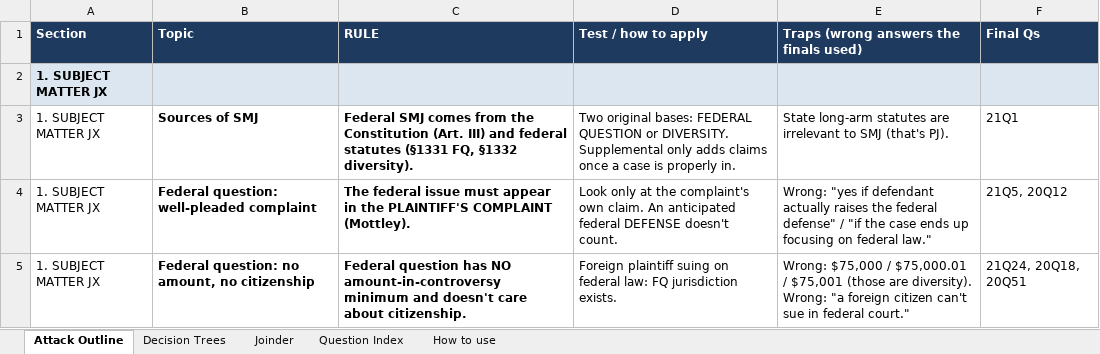
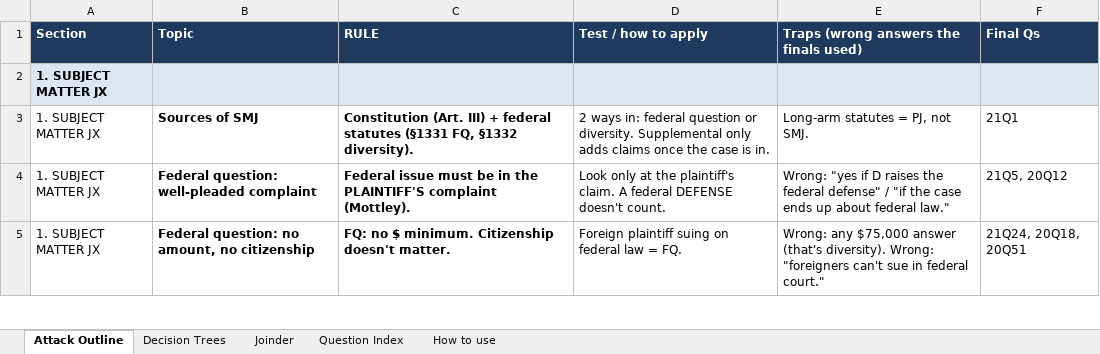
Before and after one commit to matt81487/sample, an Excel workbook: Civ_Pro_Attack_Outline.xlsx, sheet Attack Outline, drawn as a sheet; only a part is shown; values as stored, in another font and other column widths than the file's, no borders; the diff covers the shown part only; the diff names each change by its address in the sheet, - before the commit and + after, or states it on an @@ line.

```diff
--- a/Civ_Pro_Attack_Outline.xlsx (sheet Attack Outline)
+++ b/Civ_Pro_Attack_Outline.xlsx (sheet Attack Outline)
-C3 (RULE): Federal SMJ comes from the Constitution (Art. III) and federal statutes…
+C3 (RULE): Constitution (Art. III) + federal statutes…
-D3 (Test / how to apply): Two original bases: FEDERAL QUESTION or DIVERSITY. Supplemental only adds claims once a case is properly in.
+D3 (Test / how to apply): 2 ways in: federal question or diversity. Supplemental only adds claims once the case is in.
-E3: State long-arm statutes are irrelevant to SMJ (that's PJ).
+E3: Long-arm statutes = PJ, not SMJ.
-C4 (RULE): The federal issue must appear in the PLAINTIFF'S COMPLAINT (Mottley).
+C4 (RULE): Federal issue must be in the PLAINTIFF'S complaint (Mottley).
-D4 (Test / how to apply): …at the complaint's own claim. An anticipated federal DEFENSE…
+D4 (Test / how to apply): …at the plaintiff's claim. A federal DEFENSE…
-E4: …"yes if defendant actually raises the federal defense" / "if the case ends up focusing on federal law."
+E4: …"yes if D raises the federal defense" / "if the case ends up about federal law."
-C5 (RULE): Federal question has NO amount-in-controversy minimum and doesn't care about citizenship.
+C5 (RULE): FQ: no $ minimum. Citizenship doesn't matter.
-D5 (Test / how to apply): …on federal law: FQ jurisdiction exists.
+D5 (Test / how to apply): …on federal law = FQ.
-E5: Wrong: $75,000 / $75,000.01 / $75,001 (those are diversity). Wrong: "a foreign citizen can't sue…
+E5: Wrong: any $75,000 answer (that's diversity). Wrong: "foreigners can't sue…
```
Also changed, not shown: 3 added rows, 3 removed rows and 164 edited cells elsewhere in this sheet, sheet Joinder, sheet Decision Trees, sheet Question Index.
